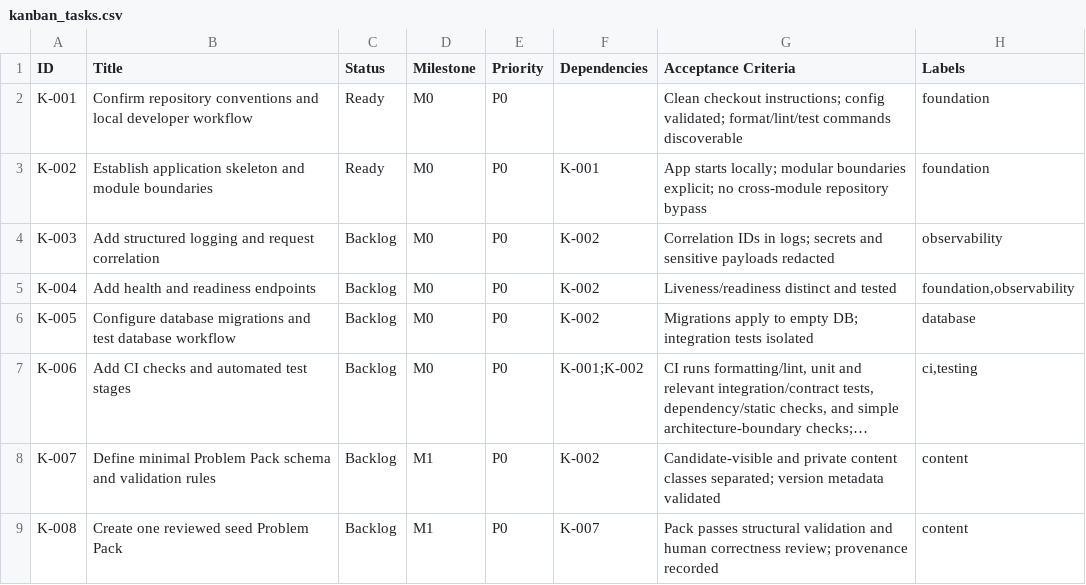
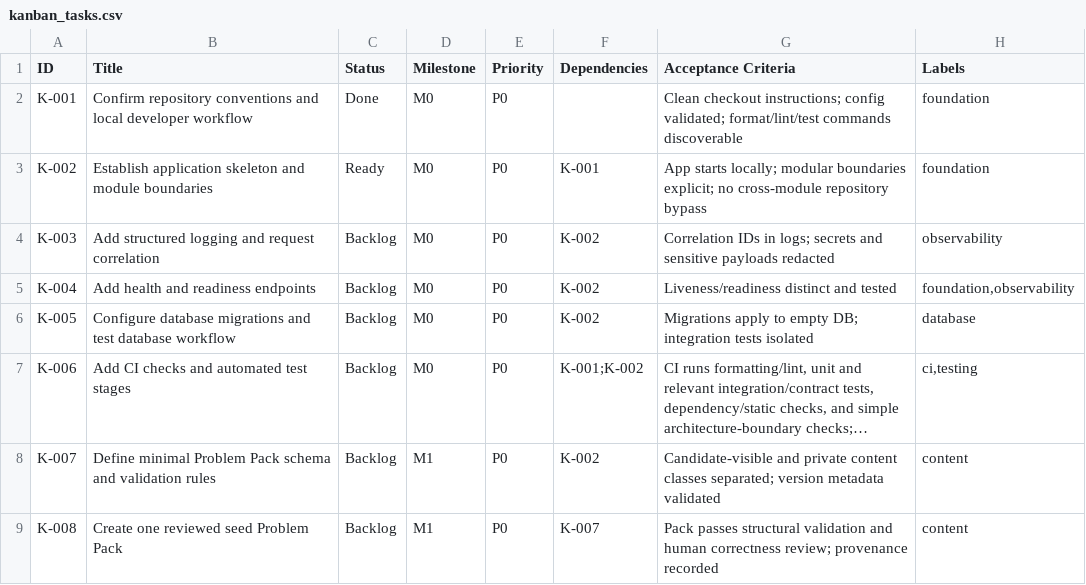
Before and after one commit to Gyan172004/my-new-system, a CSV file: project_management/kanban_tasks.csv, drawn as a sheet; only a part is shown; long unchanged cells end in ….

```diff
--- a/project_management/kanban_tasks.csv
+++ b/project_management/kanban_tasks.csv
@@ -1,3 +1,3 @@
 ID,Title,Status,Milestone,Priority,Dependencies,Acceptance Criteria,Labels
-K-001,Confirm repository conventions and local developer workflow,Ready,M0,P0,,Clean checkout instructions; config validated; format/lint/test commands discoverable,foundation
+K-001,Confirm repository conventions and local developer workflow,Done,M0,P0,,Clean checkout instructions; config validated; format/lint/test commands discoverable,foundation
 K-002,Establish application skeleton and module boundaries,Ready,M0,P0,K-001,App starts locally; modular boundaries explicit; no cross-module repository bypass,foundation
```
Also changed, not shown: 22 other files.
